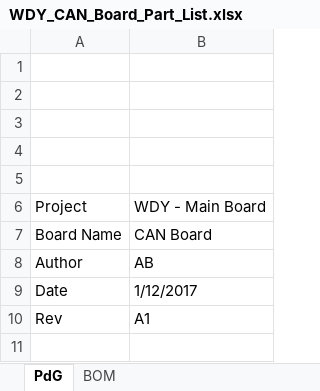
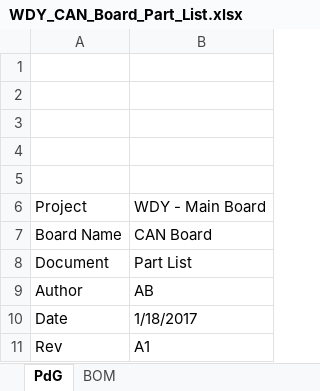
Before and after one commit to exmachina-dev/WDY-electronics, an Excel workbook: Can_Board/Can_Board - Fabrication/WDY_CAN_Board_Part_List.xlsx, sheet PdG, drawn as a sheet; values as stored, in another font and other column widths than the file's, no borders; charts and pictures not drawn; addresses are those after the commit; the diff names each change by its address in the sheet, - before the commit and + after, or states it on an @@ line.

```diff
--- a/Can_Board/Can_Board - Fabrication/WDY_CAN_Board_Part_List.xlsx (sheet PdG)
+++ b/Can_Board/Can_Board - Fabrication/WDY_CAN_Board_Part_List.xlsx (sheet PdG)
+row 8: Document | Part List
-B10: 1/12/2017
+B10: 1/18/2017
```
Also changed, not shown: Can_Board/CAN_Board_Rev_A1_BOM.xlsx.
